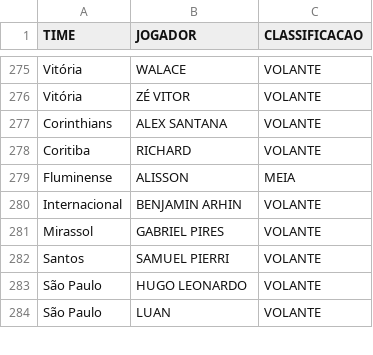
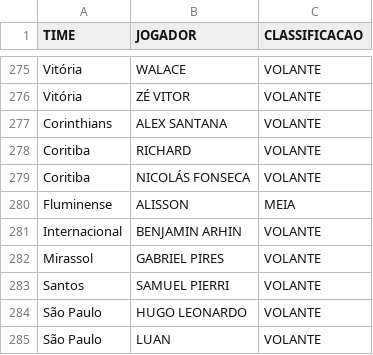
Before and after one commit to renatovarges/TABELAS-ESTAT-STICAS-MD3, a CSV file: classificacao_meias_volantes.csv, drawn as a sheet; only a part is shown, gaps mark what is left out.

Commit message:
Cadastra Nicolas Fonseca como volante do Coritiba

```diff
--- a/classificacao_meias_volantes.csv
+++ b/classificacao_meias_volantes.csv
@@ -278,2 +278,3 @@ Corinthians,ALEX SANTANA,VOLANTE
 Coritiba,RICHARD,VOLANTE
+Coritiba,NICOLÁS FONSECA,VOLANTE
 Fluminense,ALISSON,MEIA
```
Also changed, not shown: 1 other file.
